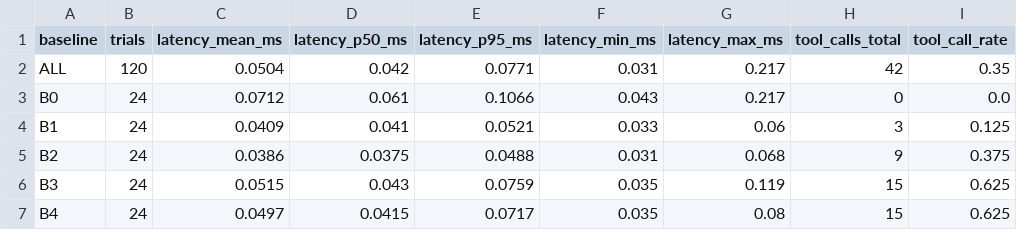
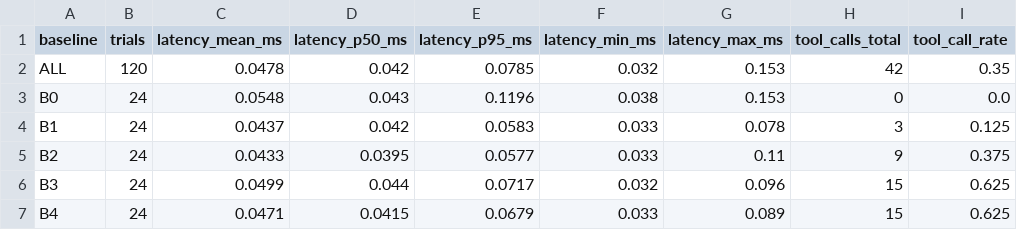
Before and after one commit to shlwsh/franka_ros2, a CSV file: doctor/paper2/experiments/results/closed_loop_summary.csv, drawn as a sheet; only a part is shown; the diff names each change by its address in the sheet, - before the commit and + after, or states it on an @@ line.

```diff
--- a/doctor/paper2/experiments/results/closed_loop_summary.csv
+++ b/doctor/paper2/experiments/results/closed_loop_summary.csv
-C2 (latency_mean_ms): 0.0504
+C2 (latency_mean_ms): 0.0478
-E2 (latency_p95_ms): 0.0771
+E2 (latency_p95_ms): 0.0785
-F2 (latency_min_ms): 0.031
+F2 (latency_min_ms): 0.032
-G2:G3 (latency_max_ms): 0.217
+G2:G3 (latency_max_ms): 0.153
-C3 (latency_mean_ms): 0.0712
+C3 (latency_mean_ms): 0.0548
-D3 (latency_p50_ms): 0.061
+D3 (latency_p50_ms): 0.043
-E3 (latency_p95_ms): 0.1066
+E3 (latency_p95_ms): 0.1196
-F3 (latency_min_ms): 0.043
+F3 (latency_min_ms): 0.038
-C4 (latency_mean_ms): 0.0409
+C4 (latency_mean_ms): 0.0437
-D4 (latency_p50_ms): 0.041
+D4 (latency_p50_ms): 0.042
-E4 (latency_p95_ms): 0.0521
+E4 (latency_p95_ms): 0.0583
-G4 (latency_max_ms): 0.06
+G4 (latency_max_ms): 0.078
-C5 (latency_mean_ms): 0.0386
+C5 (latency_mean_ms): 0.0433
-D5 (latency_p50_ms): 0.0375
+D5 (latency_p50_ms): 0.0395
-E5 (latency_p95_ms): 0.0488
+E5 (latency_p95_ms): 0.0577
-F5 (latency_min_ms): 0.031
+F5 (latency_min_ms): 0.033
-G5 (latency_max_ms): 0.068
+G5 (latency_max_ms): 0.11
-C6 (latency_mean_ms): 0.0515
+C6 (latency_mean_ms): 0.0499
-D6 (latency_p50_ms): 0.043
+D6 (latency_p50_ms): 0.044
-E6 (latency_p95_ms): 0.0759
+E6 (latency_p95_ms): 0.0717
-F6 (latency_min_ms): 0.035
+F6 (latency_min_ms): 0.032
-G6 (latency_max_ms): 0.119
+G6 (latency_max_ms): 0.096
-C7 (latency_mean_ms): 0.0497
+C7 (latency_mean_ms): 0.0471
-E7 (latency_p95_ms): 0.0717
+E7 (latency_p95_ms): 0.0679
-F7 (latency_min_ms): 0.035
+F7 (latency_min_ms): 0.033
-G7 (latency_max_ms): 0.08
+G7 (latency_max_ms): 0.089
```
Also changed, not shown: doctor/paper2/experiments/results/bilingual_sync_audit.csv, doctor/paper2/experiments/results/closed_loop_latency.csv, 46 other files.
